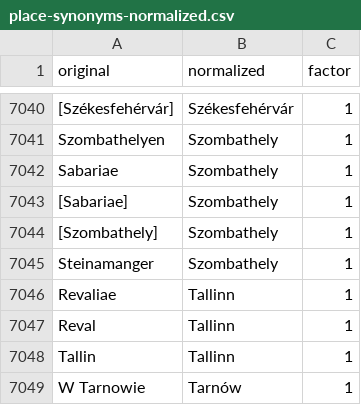
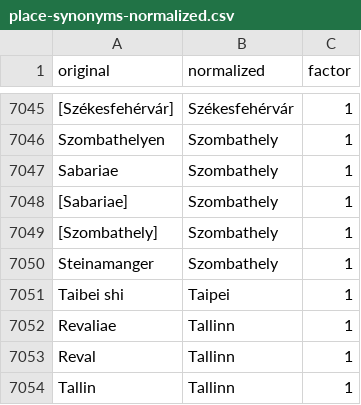
Before and after one commit to pkiraly/place-names, a CSV file: data/place-synonyms-normalized.csv, drawn as a sheet; only a part is shown, gaps mark what is left out; the shorter side is filled out with more unchanged rows; the diff covers the shown part only; the diff names each change by its address in the sheet, - before the commit and + after, or states it on an @@ line.

```diff
--- a/data/place-synonyms-normalized.csv
+++ b/data/place-synonyms-normalized.csv
+row 7051: Taibei shi | Taipei | 1
```
Also changed, not shown: 10 added rows and 5 removed rows elsewhere in this file, data/coord.csv, data_internal/place-synonyms.csv.
